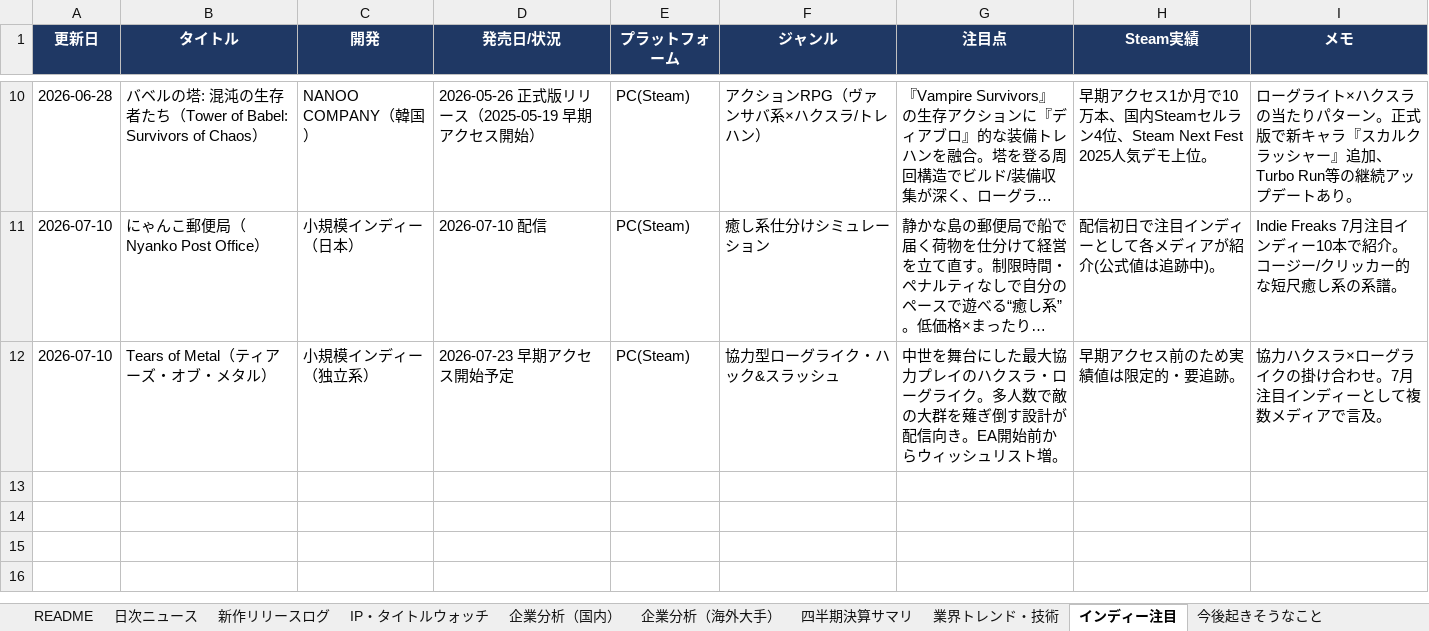
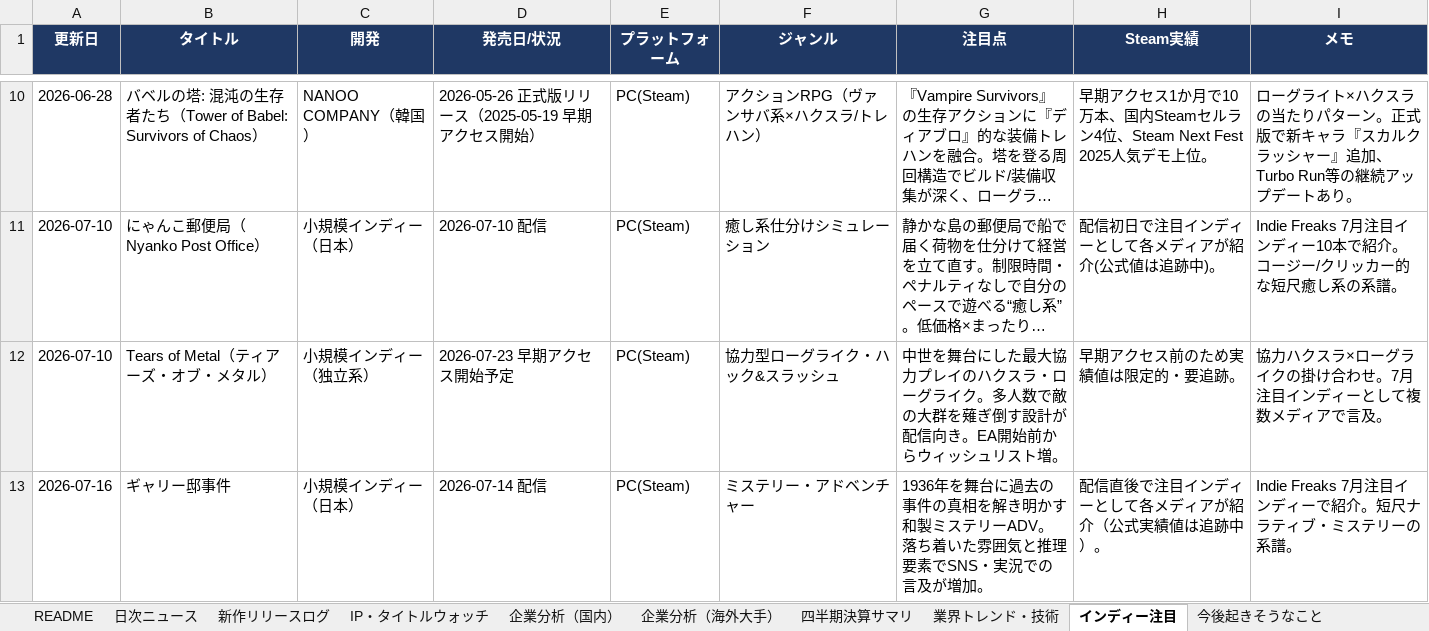
Before and after one commit to norimichitakesue2/game-industry-tracker, an Excel workbook: master/ゲーム業界・時事情報収集.xlsx, sheet インディー注目, drawn as a sheet; only a part is shown, gaps mark what is left out; long unchanged cells end in …; values as stored, in another font and other column widths than the file's, no borders; the diff names each change by its address in the sheet, - before the commit and + after, or states it on an @@ line.

Commit message:
weekly-releases + indie + rankings update (2026-07-17 21:41)

```diff
--- a/master/ゲーム業界・時事情報収集.xlsx (sheet インディー注目)
+++ b/master/ゲーム業界・時事情報収集.xlsx (sheet インディー注目)
+row 13: 2026-07-16 | ギャリー邸事件 | 小規模インディー（日本） | 2026-07-14 配信 | PC(Steam) | ミステリー・アドベンチャー | 1936年を舞台に過去の事件の真相を解き明かす和製ミステリーADV。落ち着いた雰囲気と推理要素でSNS・実況での言及が増加。 | 配信直後で注目インディーとして各メディアが紹介（公式実績値は追跡中）。 | Indie Freaks 7月注目インディーで紹介。短尺ナラティブ・ミステリーの系譜。
```
Also changed, not shown: sheet 週間ランキング, sheet 新作リリースログ, 32 other files.
